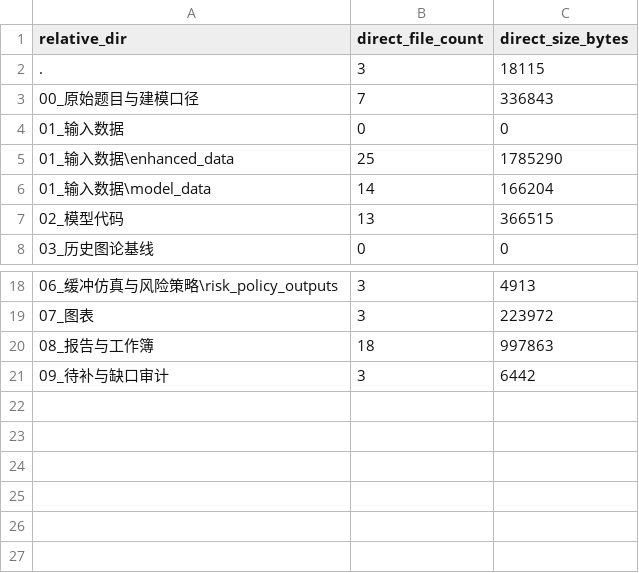
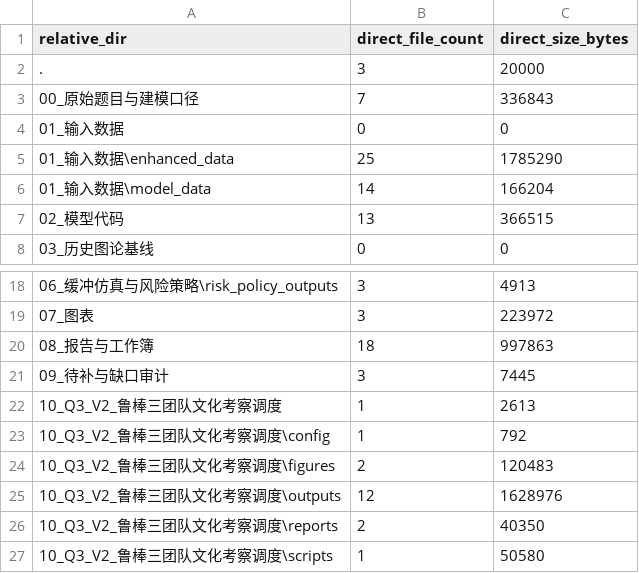
Before and after one commit to Nick-zh-jsauhd/xinjiang-tourism-optimization, a CSV file: 第三问_文化考察均衡优化材料包/Q3_directory_summary.csv, drawn as a sheet; only a part is shown, gaps mark what is left out.

```diff
--- a/第三问_文化考察均衡优化材料包/Q3_directory_summary.csv
+++ b/第三问_文化考察均衡优化材料包/Q3_directory_summary.csv
@@ -1,3 +1,3 @@
 "relative_dir","direct_file_count","direct_size_bytes"
-".","3","18115"
+".","3","20000"
 "00_原始题目与建模口径","7","336843"
@@ -20,2 +20,8 @@
 "08_报告与工作簿","18","997863"
-"09_待补与缺口审计","3","6442"
+"09_待补与缺口审计","3","7445"
+"10_Q3_V2_鲁棒三团队文化考察调度","1","2613"
+"10_Q3_V2_鲁棒三团队文化考察调度\config","1","792"
+"10_Q3_V2_鲁棒三团队文化考察调度\figures","2","120483"
+"10_Q3_V2_鲁棒三团队文化考察调度\outputs","12","1628976"
+"10_Q3_V2_鲁棒三团队文化考察调度\reports","2","40350"
+"10_Q3_V2_鲁棒三团队文化考察调度\scripts","1","50580"
```
Also changed, not shown: 第三问_文化考察均衡优化材料包/09_待补与缺口审计/Q3_material_audit.csv, 第三问_文化考察均衡优化材料包/09_待补与缺口审计/Q3_missing_artifacts.csv, 21 other files.
